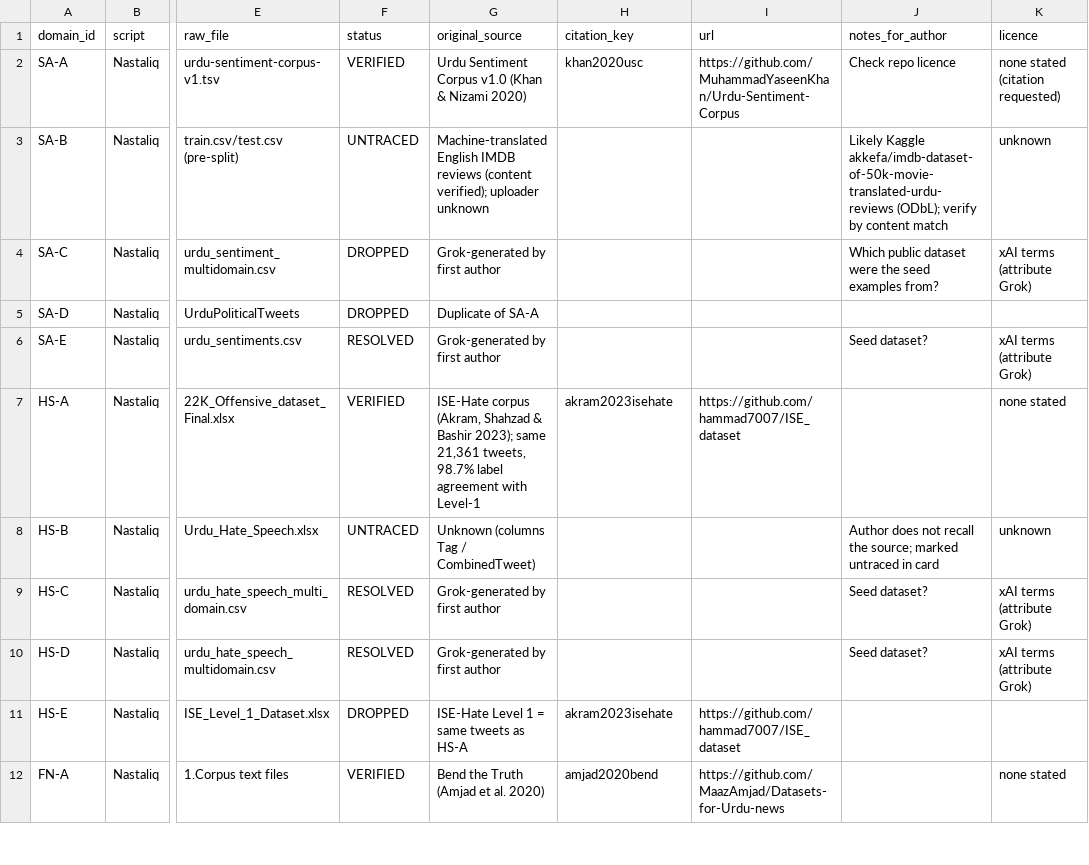
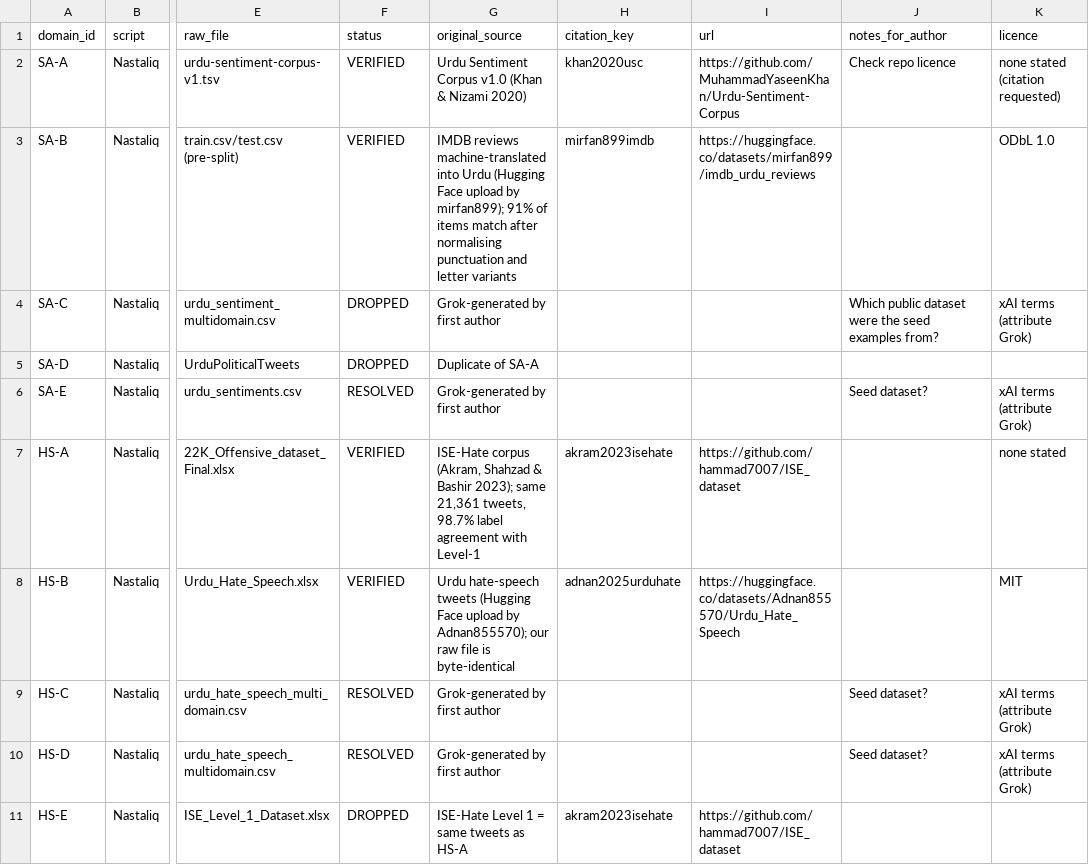
Before and after one commit to AbdullahPatti/Urdu-Multi-Domain-Script-Research, a CSV file: analysis/provenance_worksheet.csv, drawn as a sheet; only a part is shown, gaps mark what is left out; the shorter side is filled out with more unchanged rows; the diff names each change by its address in the sheet, - before the commit and + after, or states it on an @@ line.

```diff
--- a/analysis/provenance_worksheet.csv
+++ b/analysis/provenance_worksheet.csv
-F3 (status): UNTRACED
+F3 (status): VERIFIED
-G3 (original_source): Machine-translated English IMDB reviews (content verified); uploader unknown
+G3 (original_source): IMDB reviews machine-translated into Urdu (Hugging Face upload by mirfan899); 91% of items match after normalising punctuation and letter variants
-H3 (citation_key): (empty)
+H3 (citation_key): mirfan899imdb
-I3 (url): (empty)
+I3 (url): https://huggingface.co/datasets/mirfan899/imdb_urdu_reviews
-J3 (notes_for_author): Likely Kaggle akkefa/imdb-dataset-of-50k-movie-translated-urdu-reviews (ODbL); verify by content match
+J3 (notes_for_author): (empty)
-K3 (licence): unknown
+K3 (licence): ODbL 1.0
-F8 (status): UNTRACED
+F8 (status): VERIFIED
-G8 (original_source): Unknown (columns Tag / CombinedTweet)
+G8 (original_source): Urdu hate-speech tweets (Hugging Face upload by Adnan855570); our raw file is byte-identical
-H8 (citation_key): (empty)
+H8 (citation_key): adnan2025urduhate
-I8 (url): (empty)
+I8 (url): https://huggingface.co/datasets/Adnan855570/Urdu_Hate_Speech
-J8 (notes_for_author): Author does not recall the source; marked untraced in card
+J8 (notes_for_author): (empty)
-K8 (licence): unknown
+K8 (licence): MIT
```
Also changed, not shown: 5 other files.
